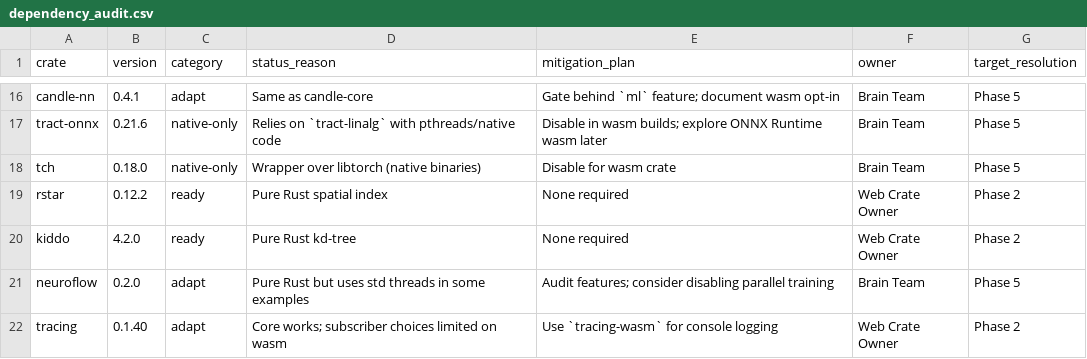
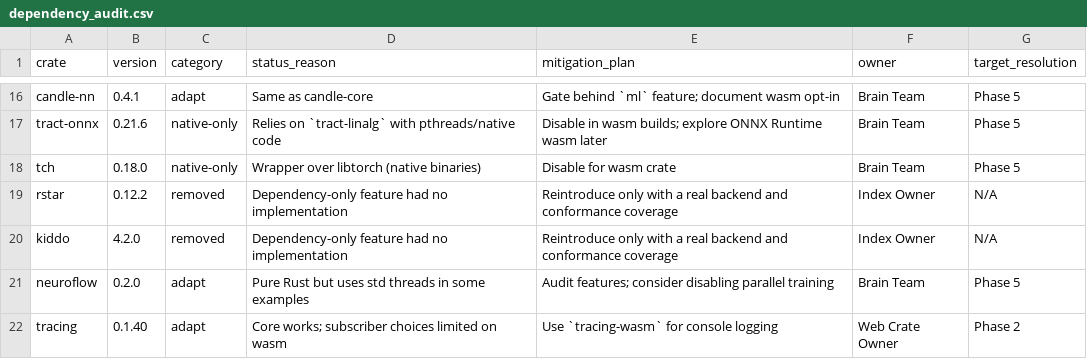
Before and after one commit to Dicklesworthstone/rust_scriptbots, a CSV file: docs/wasm/dependency_audit.csv, drawn as a sheet; only a part is shown, gaps mark what is left out.

Commit message:
fix(index): remove inert backend features (bd-d1wb)

```diff
--- a/docs/wasm/dependency_audit.csv
+++ b/docs/wasm/dependency_audit.csv
@@ -18,4 +18,4 @@ tract-onnx,0.21.6,native-only,"Relies on `tract-linalg` with pthreads/native cod
 tch,0.18.0,native-only,"Wrapper over libtorch (native binaries)","Disable for wasm crate",Brain Team,Phase 5
-rstar,0.12.2,ready,"Pure Rust spatial index",None required,Web Crate Owner,Phase 2
-kiddo,4.2.0,ready,"Pure Rust kd-tree",None required,Web Crate Owner,Phase 2
+rstar,0.12.2,removed,"Dependency-only feature had no implementation","Reintroduce only with a real backend and conformance coverage",Index Owner,N/A
+kiddo,4.2.0,removed,"Dependency-only feature had no implementation","Reintroduce only with a real backend and conformance coverage",Index Owner,N/A
 neuroflow,0.2.0,adapt,"Pure Rust but uses std threads in some examples","Audit features; consider disabling parallel training",Brain Team,Phase 5
```
Also changed, not shown: 6 other files.
